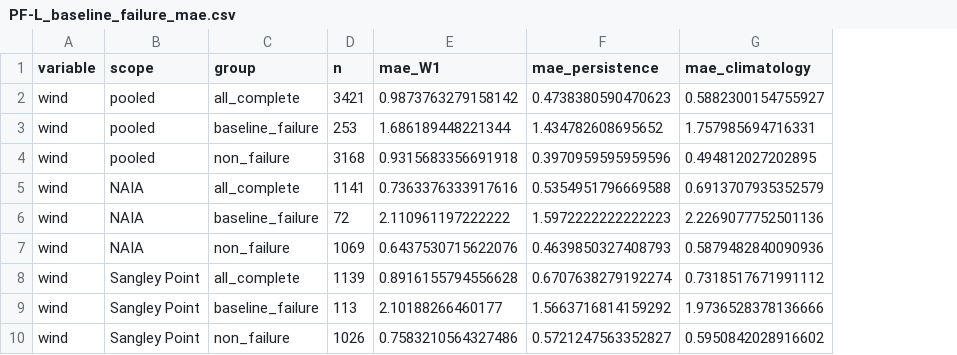
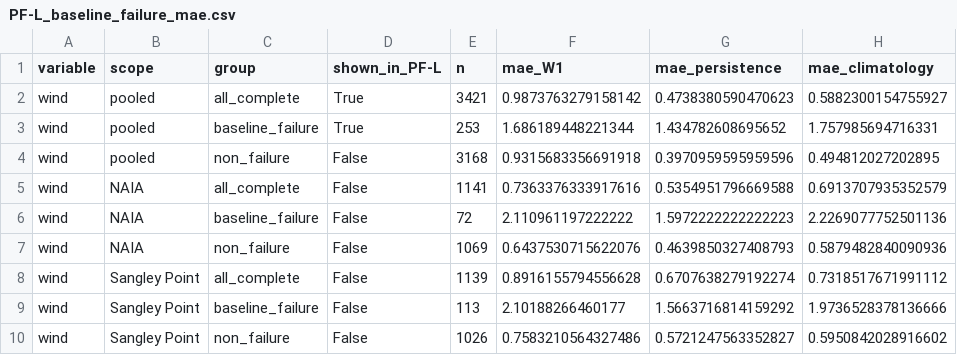
Before and after one commit to miaoxiizumi-gif/gale-cast-validations-result, a CSV file: docs/figures/paper/PF-L_baseline_failure_mae.csv, drawn as a sheet; only a part is shown; the diff names each change by its address in the sheet, - before the commit and + after, or states it on an @@ line.

```diff
--- a/docs/figures/paper/PF-L_baseline_failure_mae.csv
+++ b/docs/figures/paper/PF-L_baseline_failure_mae.csv
+column D (shown_in_PF-L), rows 2-10: True | True | False | False | False | False | False | False | False
```
Also changed, not shown: docs/data/documentation/paper_revision_ledger.csv, documentation/paper_revision_ledger.csv, 48 other files.
